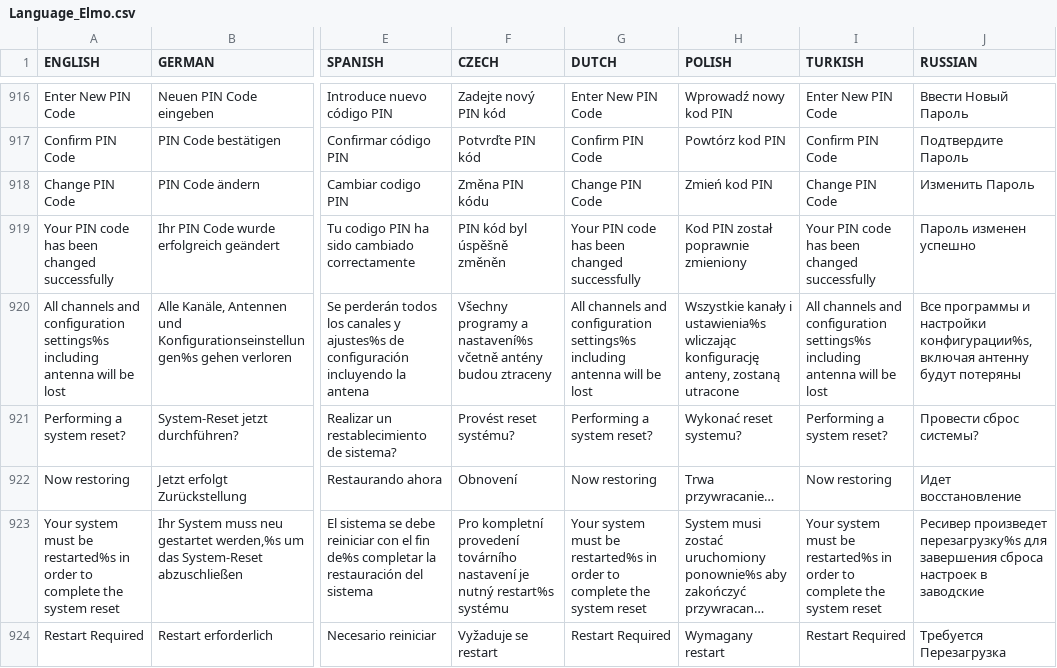
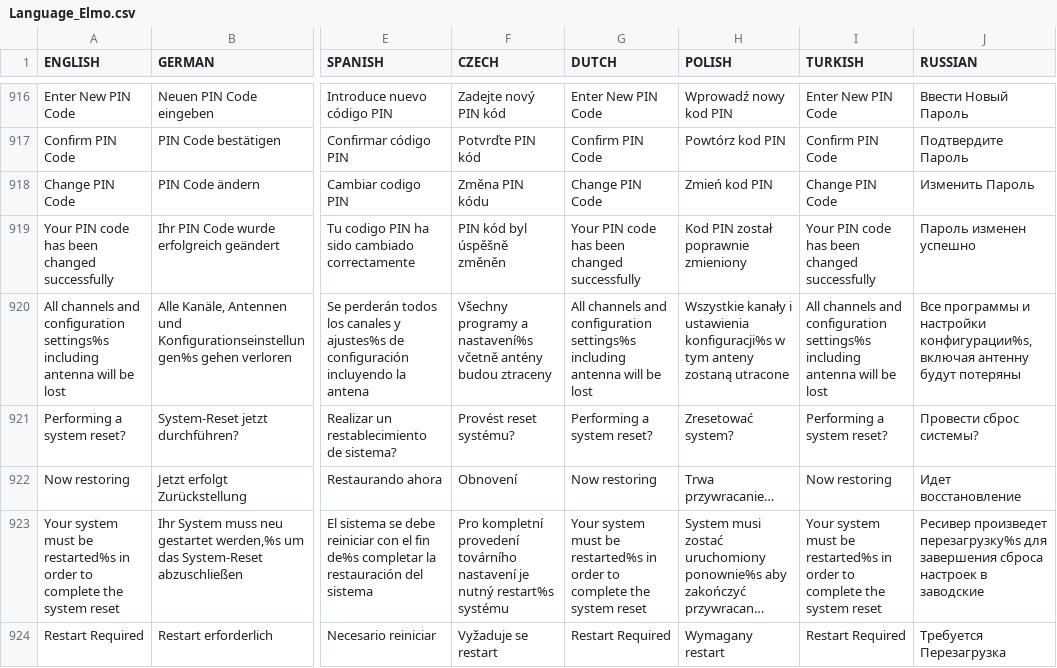
Before and after one commit to prismcube/script.mbox, a CSV file: pvr/gui/windows/Language_Elmo.csv, drawn as a sheet; only a part is shown, gaps mark what is left out; long unchanged cells end in …; the diff covers the shown part only; the diff names each change by its address in the sheet, - before the commit and + after, or states it on an @@ line.

Commit message:
Updated MR_LANG ( Polish translation )

```diff
--- a/pvr/gui/windows/Language_Elmo.csv
+++ b/pvr/gui/windows/Language_Elmo.csv
-H920 (POLISH): …kanały i ustawienia%s wliczając konfigurację anteny, zostaną utracone
+H920 (POLISH): …kanały i ustawienia konfiguracji%s w tym anteny zostaną utracone
-H921 (POLISH): Wykonać reset systemu?
+H921 (POLISH): Zresetować system?
```
Also changed, not shown: 51 edited cells elsewhere in this file, 6 other files.
